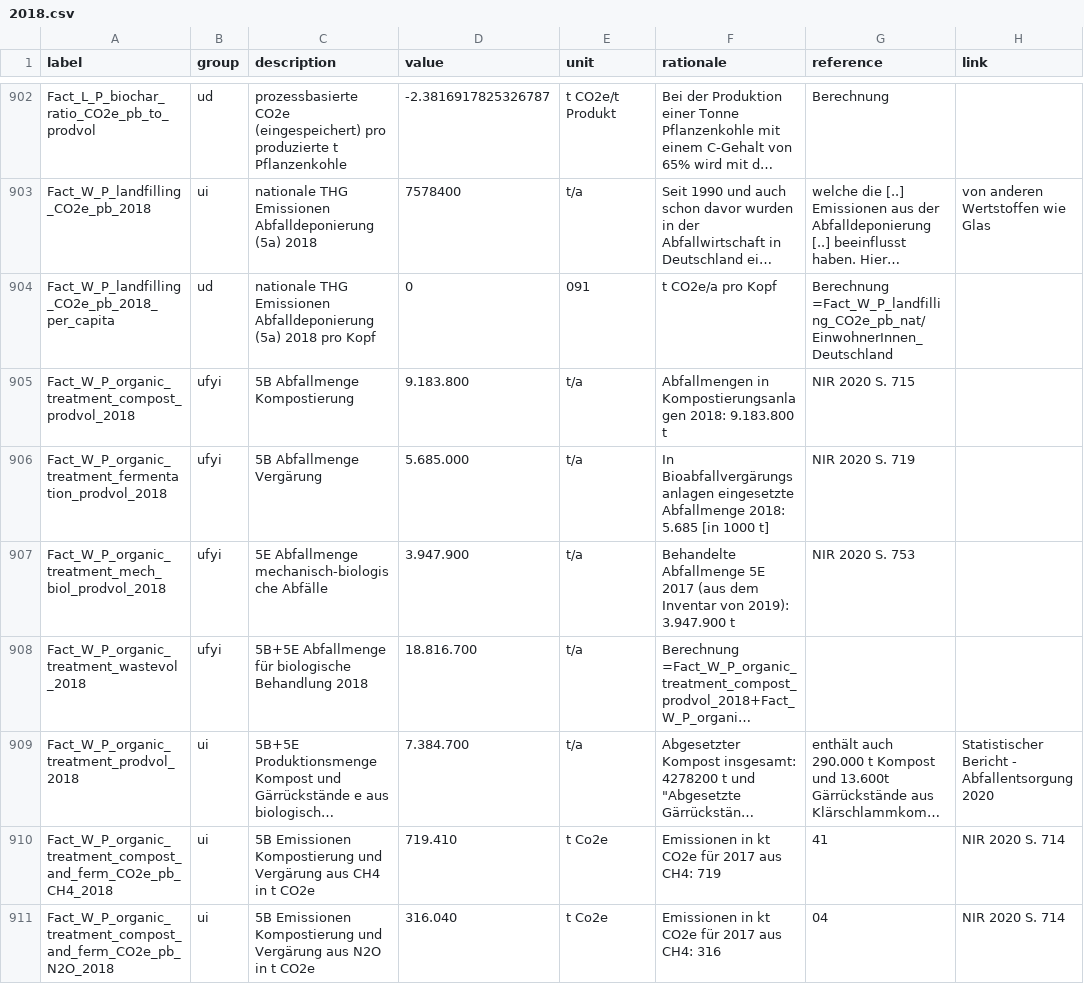
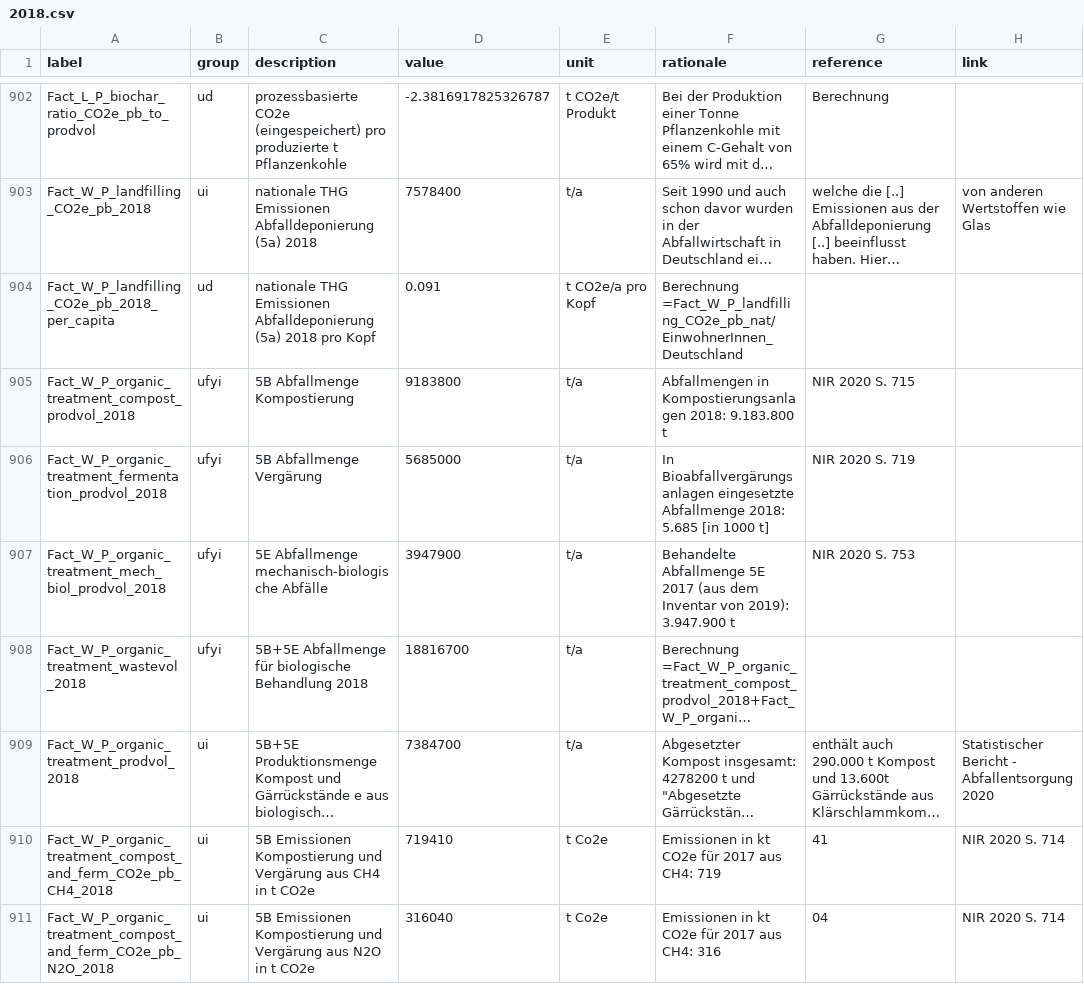
Before and after one commit to GermanZero-de/localzero-data-public, a CSV file: facts/2018.csv, drawn as a sheet; only a part is shown, gaps mark what is left out; long unchanged cells end in …; the diff covers the shown part only; the diff names each change by its address in the sheet, - before the commit and + after, or states it on an @@ line.

Commit message:
replaced , with .

```diff
--- a/facts/2018.csv
+++ b/facts/2018.csv
-D904 (value): 0
+D904 (value): 0.091
-E904 (unit): 091
+E904 (unit): t CO2e/a pro Kopf
-F904 (rationale): t CO2e/a pro Kopf
+F904 (rationale): Berechnung =Fact_W_P_landfilling_CO2e_pb_nat/EinwohnerInnen_Deutschland
-G904 (reference): Berechnung =Fact_W_P_landfilling_CO2e_pb_nat/EinwohnerInnen_Deutschland
+G904 (reference): (empty)
-D905 (value): 9.183.800
+D905 (value): 9183800
-D906 (value): 5.685.000
+D906 (value): 5685000
-D907 (value): 3.947.900
+D907 (value): 3947900
-D908 (value): 18.816.700
+D908 (value): 18816700
-D909 (value): 7.384.700
+D909 (value): 7384700
-D910 (value): 719.410
+D910 (value): 719410
-D911 (value): 316.040
+D911 (value): 316040
```
Also changed, not shown: 35 edited cells elsewhere in this file.
